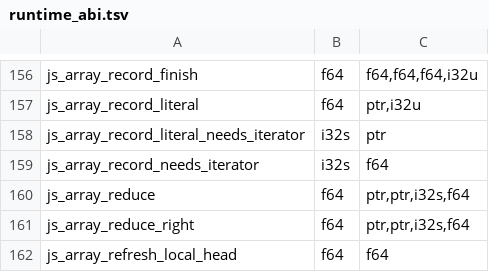
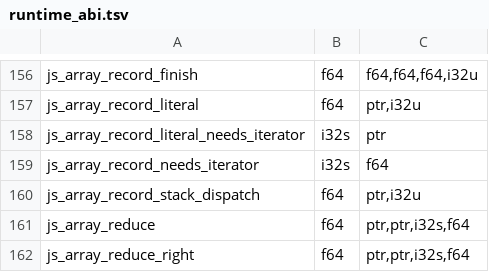
Before and after one commit to PerryTS/perry, a TSV file: crates/perry-codegen/src/wasm32/runtime_abi.tsv, drawn as a sheet; only a part is shown, gaps mark what is left out; the shorter side is filled out with more unchanged rows; the diff names each change by its address in the sheet, - before the commit and + after, or states it on an @@ line.

Commit message:
Keep indexed guards and share array record protocol through rooted stack storage

```diff
--- a/crates/perry-codegen/src/wasm32/runtime_abi.tsv
+++ b/crates/perry-codegen/src/wasm32/runtime_abi.tsv
+row 160: js_array_record_stack_dispatch | f64 | ptr,i32u
```
Also changed, not shown: 28 other files.
